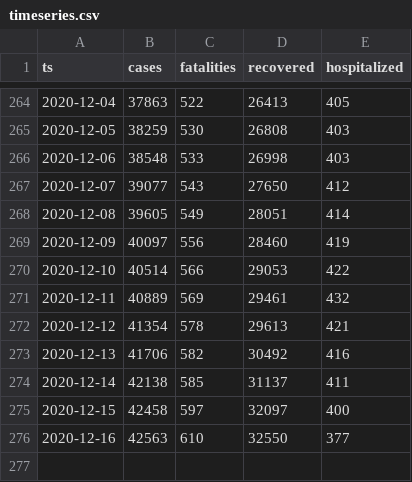
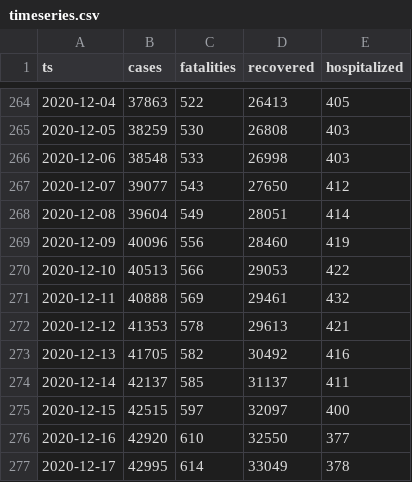
Before and after one commit to aleksandar-jovicic/COVID19-Montenegro, a CSV file: timeseries.csv, drawn as a sheet; only a part is shown, gaps mark what is left out.

Commit message:
Latest situation [2020-12-17]

```diff
--- a/timeseries.csv
+++ b/timeseries.csv
@@ -267,10 +267,11 @@ ts,cases,fatalities,recovered,hospitalized
 2020-12-07,39077,543,27650,412
-2020-12-08,39605,549,28051,414
-2020-12-09,40097,556,28460,419
-2020-12-10,40514,566,29053,422
-2020-12-11,40889,569,29461,432
-2020-12-12,41354,578,29613,421
-2020-12-13,41706,582,30492,416
-2020-12-14,42138,585,31137,411
-2020-12-15,42458,597,32097,400
-2020-12-16,42563,610,32550,377
+2020-12-08,39604,549,28051,414
+2020-12-09,40096,556,28460,419
+2020-12-10,40513,566,29053,422
+2020-12-11,40888,569,29461,432
+2020-12-12,41353,578,29613,421
+2020-12-13,41705,582,30492,416
+2020-12-14,42137,585,31137,411
+2020-12-15,42515,597,32097,400
+2020-12-16,42920,610,32550,377
+2020-12-17,42995,614,33049,378
```
